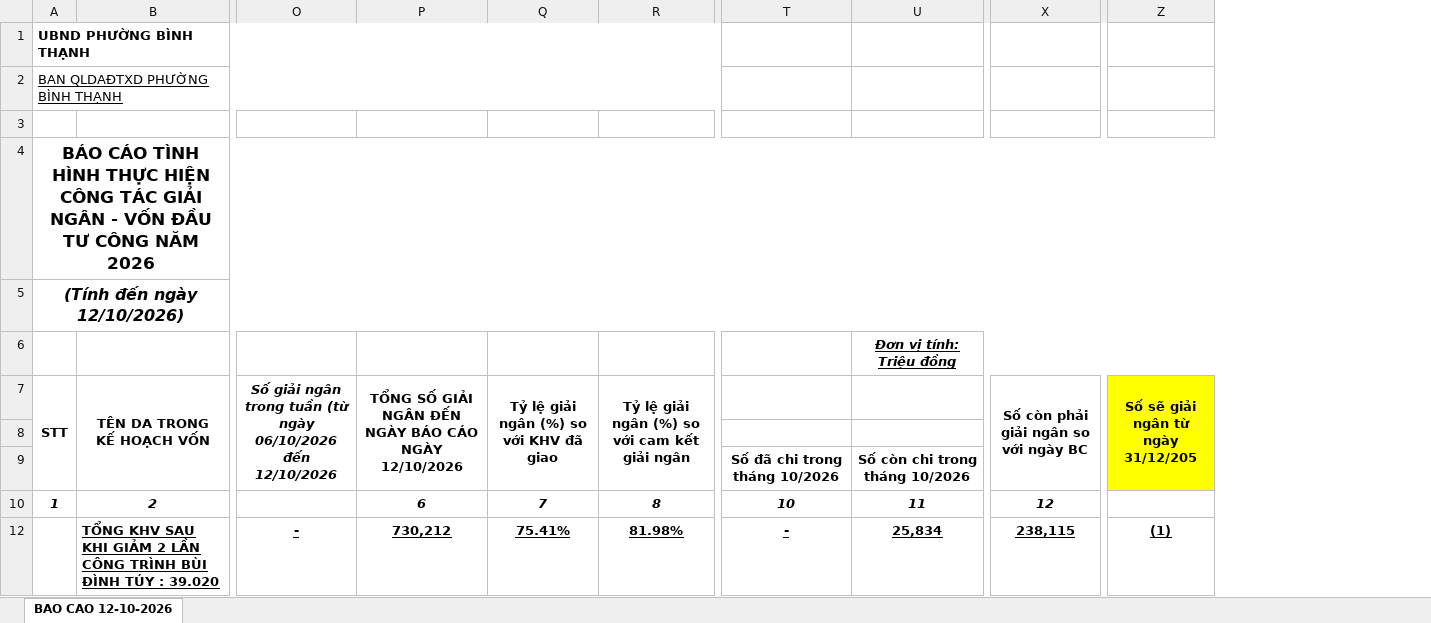
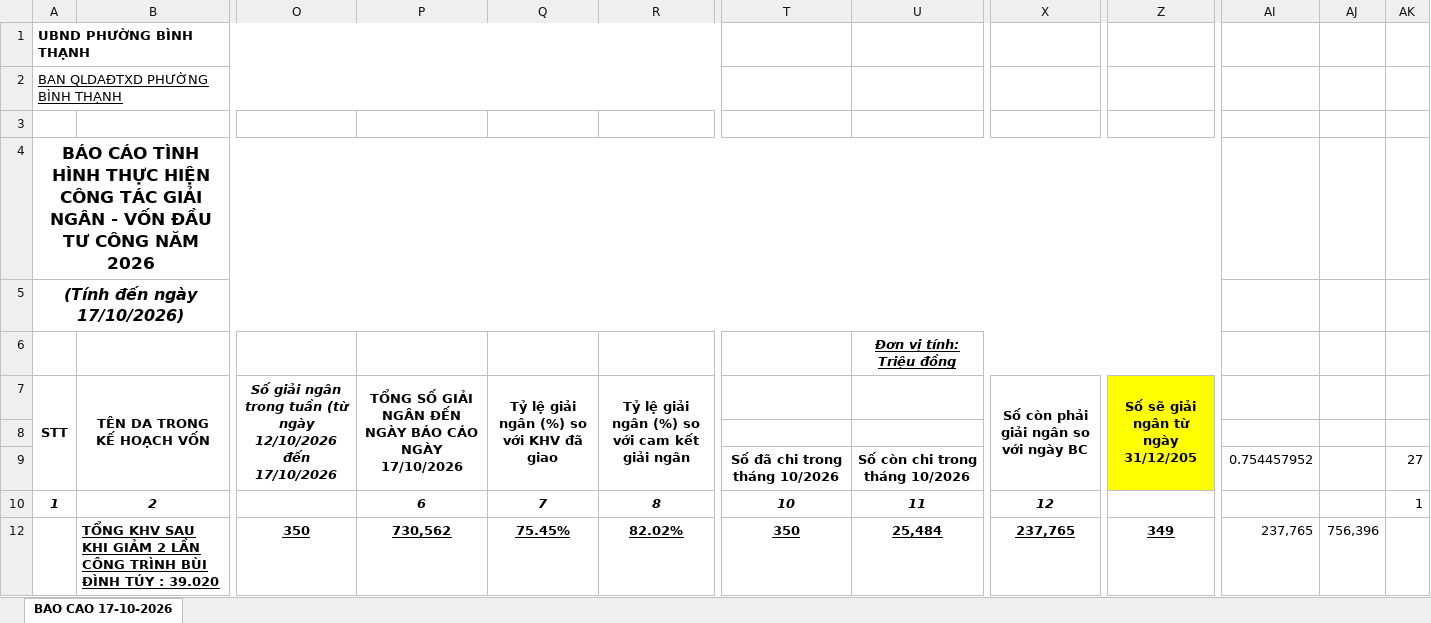
Before and after one commit to UonlyLiv3own/Report-BQLDA, an Excel workbook: report/bao-cao.xlsx, sheet BAO CAO 17-10-2026, drawn as a sheet; only a part is shown, gaps mark what is left out; values as stored, in another font and other column widths than the file's, no borders; removed rows and columns are numbered as before the commit, all else as after; ↵ is a line break in a cell; the diff covers the shown part only; the diff names each change by its address in the sheet, - before the commit and + after, or states it on an @@ line.

Commit message:
updated report 17-10-26

```diff
--- a/report/bao-cao.xlsx (sheet BAO CAO 17-10-2026)
+++ b/report/bao-cao.xlsx (sheet BAO CAO 17-10-2026)
-sheet tab: BAO CAO 12-10-2026
+sheet tab: BAO CAO 17-10-2026
-column O, rows 7-12: Số giải ngân ↵ trong tuần (từ ngày 06/10/2026 đến 12/10/2026 |  |  |  | -
+column O, rows 7-12: Số giải ngân ↵ trong tuần (từ ngày 12/10/2026 đến 17/10/2026 |  |  |  | 350
@@ column AI unhidden, rows 9-12: 0.754457952 |  | 237,765 @@
@@ column AJ unhidden, row 12: 756,396 @@
@@ column AK unhidden, rows 9-10: 27 | 1 @@
@@ column A (STT) renumbered in row 5 @@
-P7: …CÁO NGÀY 12/10/2026
+P7: …CÁO NGÀY 17/10/2026
-P12: 730,212
+P12: 730,562
-Q12: 75.41%
+Q12: 75.45%
-R12: 81.98%
+R12: 82.02%
-T12: -
+T12: 350
-U12: 25,834
+U12: 25,484
-X12: 238,115
+X12: 237,765
-Z12: (1)
+Z12: 349
```
Also changed, not shown: 4 removed rows, 61 edited cells and cell formats elsewhere in this sheet, hidden cells, 5 other files.
